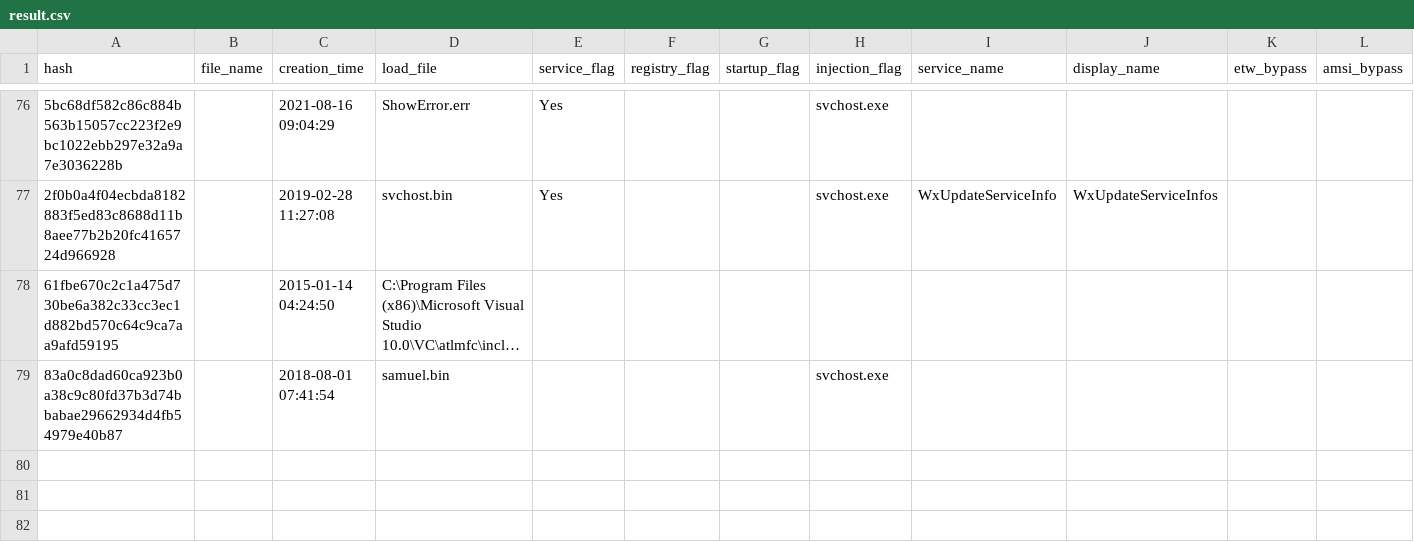
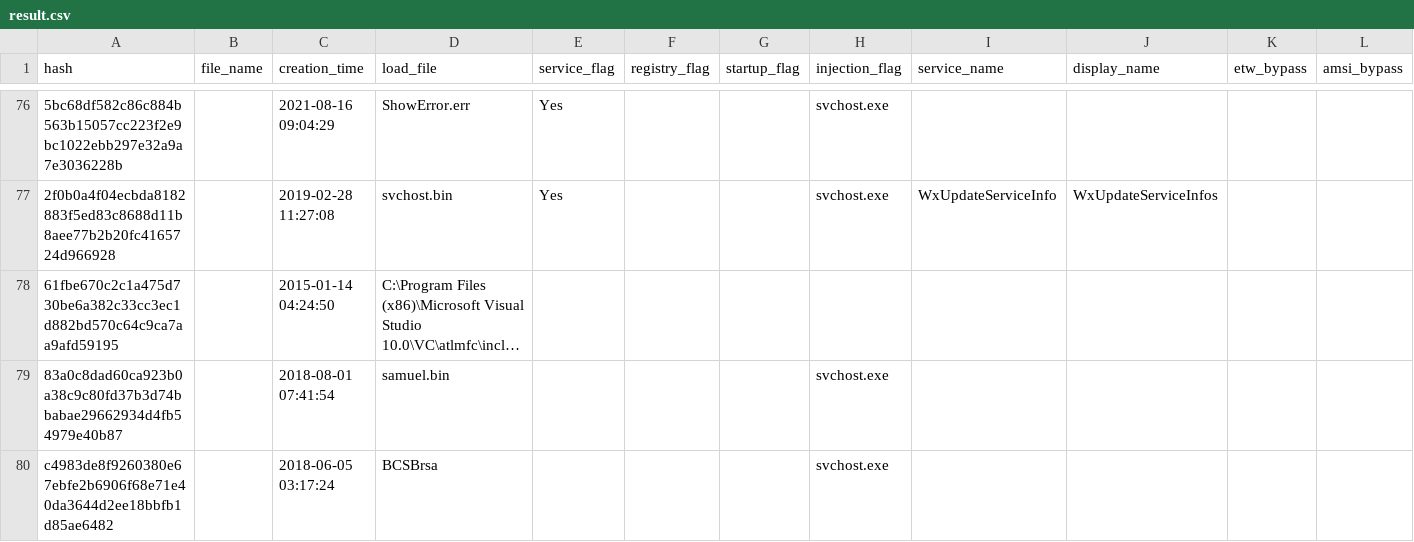
Before and after one commit to JPCERTCC/HUILoader-research, a CSV file: result.csv, drawn as a sheet; only a part is shown, gaps mark what is left out; long unchanged cells end in …; the diff names each change by its address in the sheet, - before the commit and + after, or states it on an @@ line.

Commit message:
Added new analysis result 2025-03-20

```diff
--- a/result.csv
+++ b/result.csv
+row 80: c4983de8f9260380e67ebfe2b6906f68e71e40da3644d2ee18bbfb1d85ae6482 |  | 2018-06-05 03:17:24 | BCSBrsa |  |  |  | svchost.exe
```
